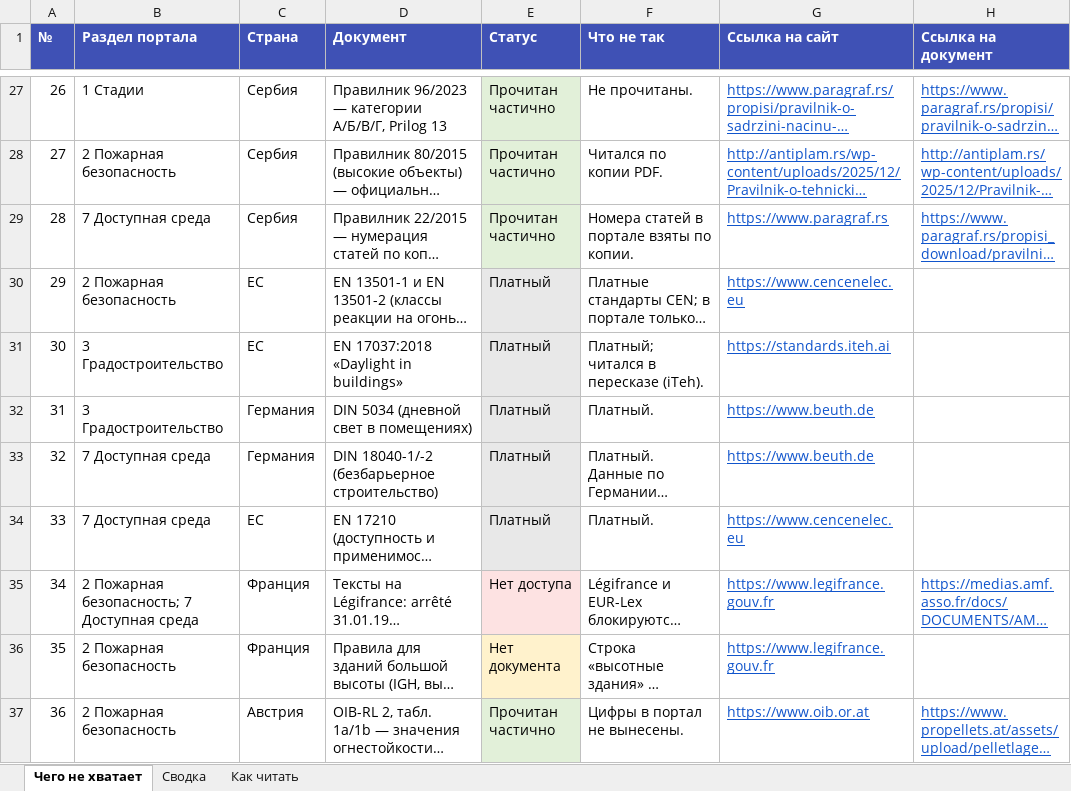
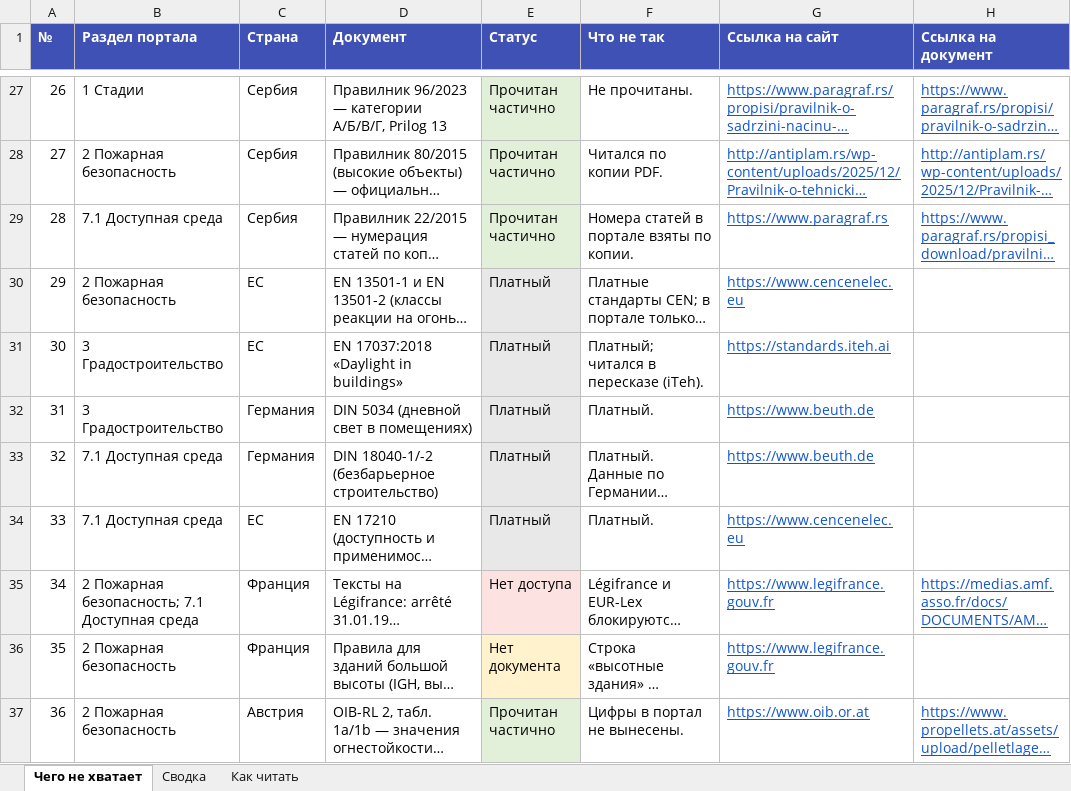
Before and after one commit to kuskuznetsova-ux/building_codes, an Excel workbook: tools/chego_ne_hvataet.xlsx, sheet Чего не хватает, drawn as a sheet; only a part is shown, gaps mark what is left out; long unchanged cells end in …; values as stored, in another font and other column widths than the file's, no borders; the diff covers the shown part only; the diff names each change by its address in the sheet, - before the commit and + after, or states it on an @@ line.

```diff
--- a/tools/chego_ne_hvataet.xlsx (sheet Чего не хватает)
+++ b/tools/chego_ne_hvataet.xlsx (sheet Чего не хватает)
-B29 (Раздел портала): 7 Доступная среда
+B29 (Раздел портала): 7.1 Доступная среда
-B33:B34 (Раздел портала): 7 Доступная среда
+B33:B34 (Раздел портала): 7.1 Доступная среда
-B35 (Раздел портала): 2 Пожарная безопасность; 7 Доступная среда
+B35 (Раздел портала): 2 Пожарная безопасность; 7.1 Доступная среда
```
Also changed, not shown: 13 edited cells elsewhere in this sheet, 49 other files.
